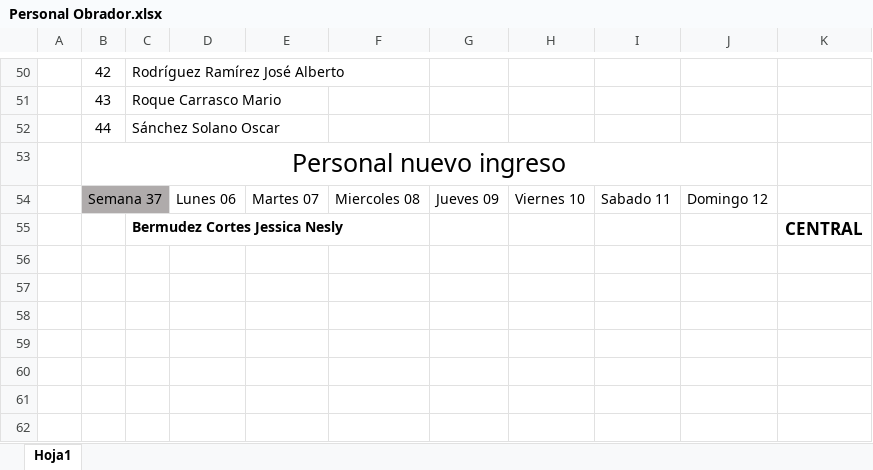
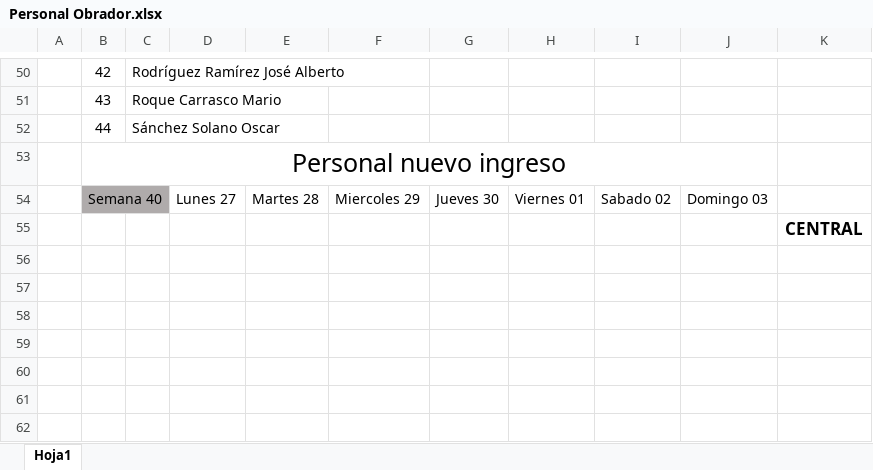
Before and after one commit to Hydra9999414/Cortes, an Excel workbook: Personal Obrador.xlsx, sheet Hoja1, drawn as a sheet; only a part is shown, gaps mark what is left out; values as stored, in another font and other column widths than the file's, no borders; charts and pictures not drawn; removed rows and columns are numbered as before the commit, all else as after; the diff names each change by its address in the sheet, - before the commit and + after, or states it on an @@ line.

```diff
--- a/Personal Obrador.xlsx (sheet Hoja1)
+++ b/Personal Obrador.xlsx (sheet Hoja1)
-row 54:  | Semana 37 |  | Lunes 06 | Martes 07 | Miercoles 08 | Jueves 09 | Viernes 10 | Sabado 11 | Domingo 12
-row 55:  |  | Bermudez Cortes Jessica Nesly |  |  |  |  |  |  |  | CENTRAL
+row 54:  | Semana 40 |  | Lunes 27 | Martes 28 | Miercoles 29 | Jueves 30 | Viernes 01 | Sabado 02 | Domingo 03
+row 55:  |  |  |  |  |  |  |  |  |  | CENTRAL
```
Also changed, not shown: Obrador cortes 1.xlsx, Sueldo y proyecto de RTX 3070.xlsx.
